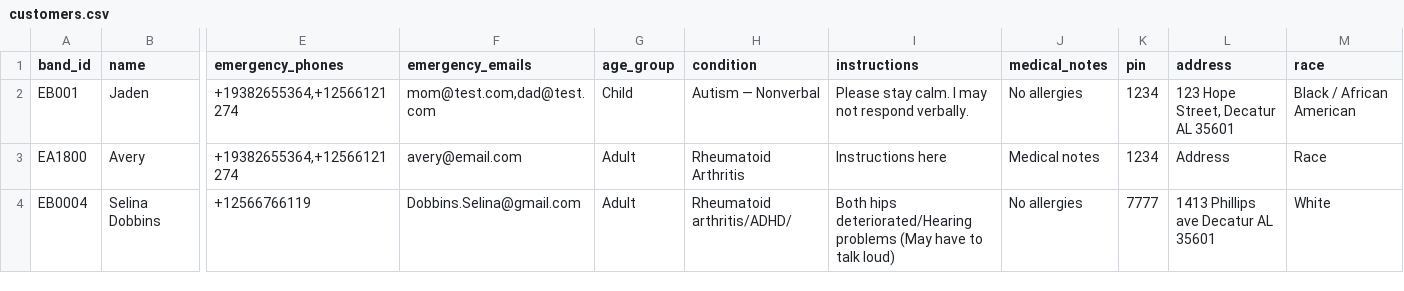
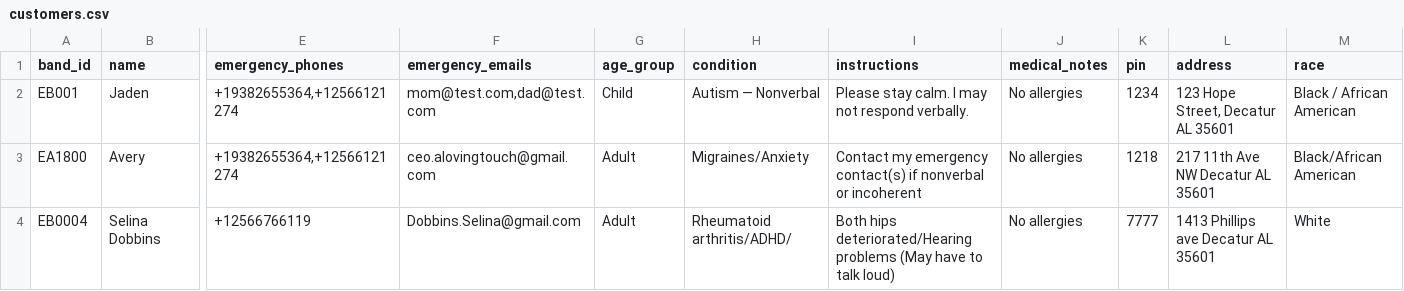
Before and after one commit to Ave4prezi/empowerbands, a CSV file: customers.csv, drawn as a sheet; only a part is shown, gaps mark what is left out; the diff names each change by its address in the sheet, - before the commit and + after, or states it on an @@ line.

Commit message:
Modify customer details in customers.csv
Updated email and emergency contact information for Avery.

```diff
--- a/customers.csv
+++ b/customers.csv
-F3 (emergency_emails): avery@email.com
+F3 (emergency_emails): ceo.alovingtouch@gmail.com
-H3 (condition): Rheumatoid Arthritis
+H3 (condition): Migraines/Anxiety
-I3 (instructions): Instructions here
+I3 (instructions): Contact my emergency contact(s) if nonverbal or incoherent
-J3 (medical_notes): Medical notes
+J3 (medical_notes): No allergies
-K3 (pin): 1234
+K3 (pin): 1218
-L3 (address): Address
+L3 (address): 217 11th Ave NW Decatur AL 35601
-M3 (race): Race
+M3 (race): Black/African American
```
